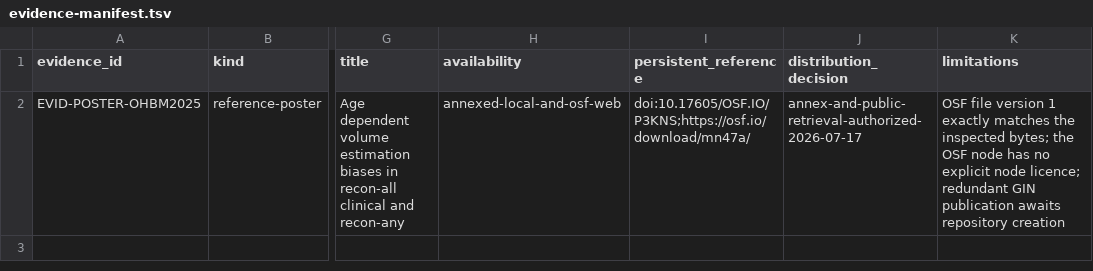
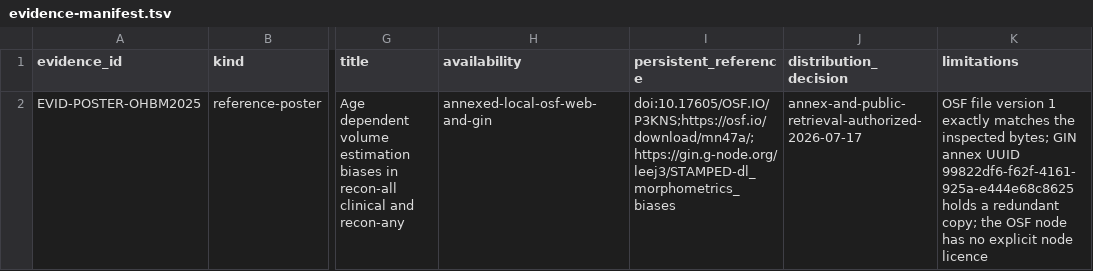
Before and after one commit to con/STAMPED-dl_morphometrics_biases, a TSV file: docs/evidence-manifest.tsv, drawn as a sheet; only a part is shown, gaps mark what is left out; the diff names each change by its address in the sheet, - before the commit and + after, or states it on an @@ line.

```diff
--- a/docs/evidence-manifest.tsv
+++ b/docs/evidence-manifest.tsv
-H2 (availability): annexed-local-and-osf-web
+H2 (availability): annexed-local-osf-web-and-gin
-I2 (persistent_reference): doi:10.17605/OSF.IO/P3KNS;https://osf.io/download/mn47a/
+I2 (persistent_reference): doi:10.17605/OSF.IO/P3KNS;https://osf.io/download/mn47a/;https://gin.g-node.org/leej3/STAMPED-dl_morphometrics_biases
-K2 (limitations): …inspected bytes; the OSF node has no explicit node licence; redundant GIN publication awaits repository creation
+K2 (limitations): …inspected bytes; GIN annex UUID 99822df6-f62f-4161-925a-e444e68c8625 holds a redundant copy; the OSF node has no explicit node licence
```
Also changed, not shown: config/components.tsv, config/stamped-assessment.tsv, 2 other files.
